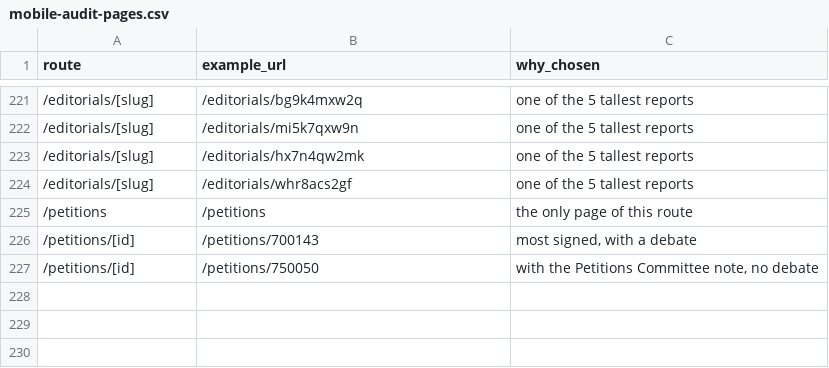
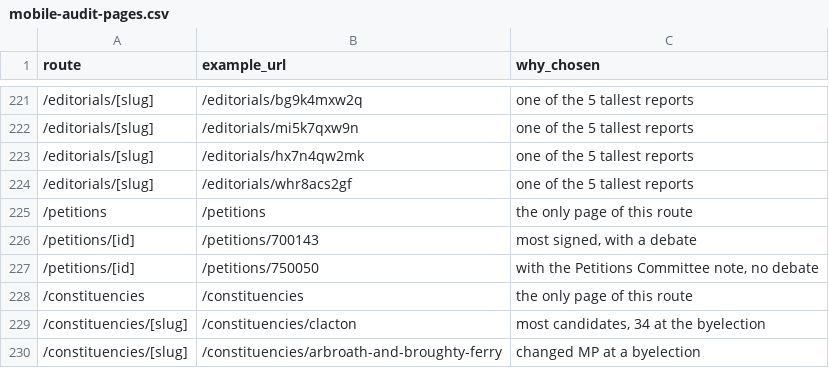
Before and after one commit to tuffjamvisual-ai/peoples-chamber-frontend, a CSV file: scripts/checks/mobile-audit-pages.csv, drawn as a sheet; only a part is shown, gaps mark what is left out; the diff names each change by its address in the sheet, - before the commit and + after, or states it on an @@ line.

```diff
--- a/scripts/checks/mobile-audit-pages.csv
+++ b/scripts/checks/mobile-audit-pages.csv
+row 228: /constituencies | /constituencies | the only page of this route
+row 229: /constituencies/[slug] | /constituencies/clacton | most candidates, 34 at the byelection
+row 230: /constituencies/[slug] | /constituencies/arbroath-and-broughty-ferry | changed MP at a byelection
```
Also changed, not shown: 22 other files.
